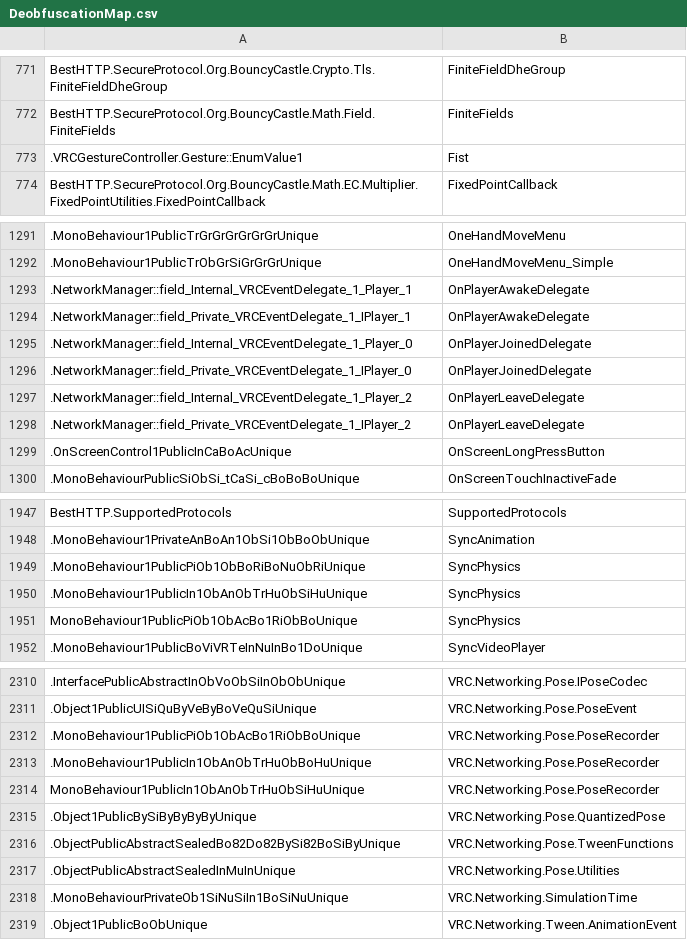
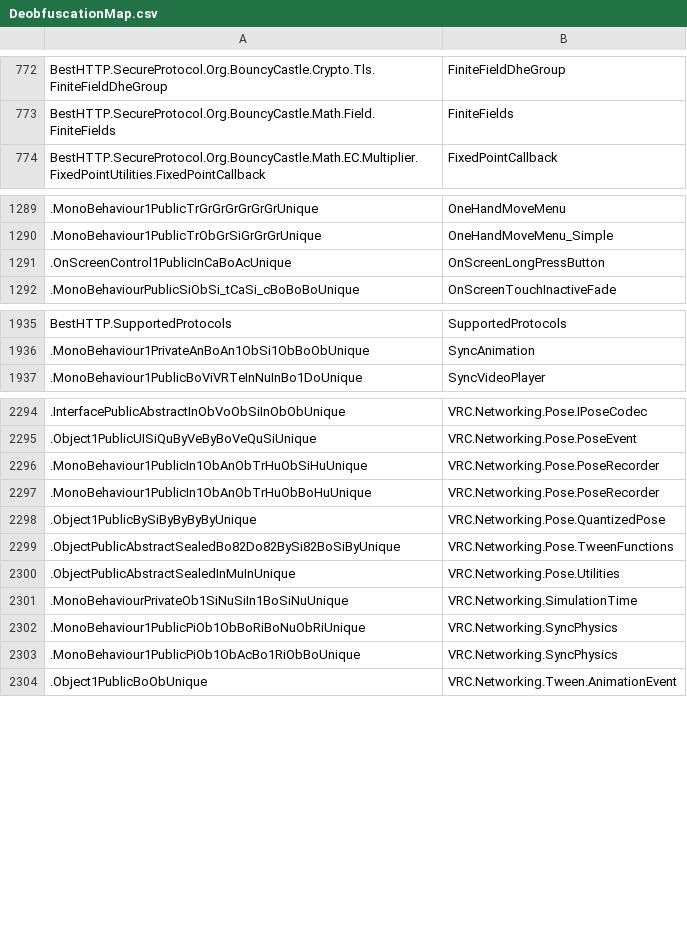
Before and after one commit to furrychiefkeef/VRChat-Deob, a CSV file: DeobfuscationMap.csv, drawn as a sheet; only a part is shown, gaps mark what is left out; removed rows and columns are numbered as before the commit, all else as after; the diff covers the shown part only; the diff names each change by its address in the sheet, - before the commit and + after, or states it on an @@ line.

Commit message:
Update DeobfuscationMap with new mappings
Added new class and type mappings to DeobfuscationMap.csv, including gesture and player-related fields. Removed obsolete mappings to clean up the file. Updated the compressed version (DeobfuscationMap.csv.gz) to reflect these changes.

```diff
--- a/DeobfuscationMap.csv
+++ b/DeobfuscationMap.csv
-row 773: .VRCGestureController.Gesture::EnumValue1 | Fist
-row 1293: .NetworkManager::field_Internal_VRCEventDelegate_1_Player_1 | OnPlayerAwakeDelegate
-row 1294: .NetworkManager::field_Private_VRCEventDelegate_1_IPlayer_1 | OnPlayerAwakeDelegate
-row 1295: .NetworkManager::field_Internal_VRCEventDelegate_1_Player_0 | OnPlayerJoinedDelegate
-row 1296: .NetworkManager::field_Private_VRCEventDelegate_1_IPlayer_0 | OnPlayerJoinedDelegate
-row 1297: .NetworkManager::field_Internal_VRCEventDelegate_1_Player_2 | OnPlayerLeaveDelegate
-row 1298: .NetworkManager::field_Private_VRCEventDelegate_1_IPlayer_2 | OnPlayerLeaveDelegate
-row 1949: .MonoBehaviour1PublicPiOb1ObBoRiBoNuObRiUnique | SyncPhysics
-row 1950: .MonoBehaviour1PublicIn1ObAnObTrHuObSiHuUnique | SyncPhysics
-row 1951: MonoBehaviour1PublicPiOb1ObAcBo1RiObBoUnique | SyncPhysics
-A2296: .MonoBehaviour1PublicPiOb1ObAcBo1RiObBoUnique
+A2296: .MonoBehaviour1PublicIn1ObAnObTrHuObSiHuUnique
-row 2314: MonoBehaviour1PublicIn1ObAnObTrHuObSiHuUnique | VRC.Networking.Pose.PoseRecorder
+row 2302: .MonoBehaviour1PublicPiOb1ObBoRiBoNuObRiUnique | VRC.Networking.SyncPhysics
+row 2303: .MonoBehaviour1PublicPiOb1ObAcBo1RiObBoUnique | VRC.Networking.SyncPhysics
```
Also changed, not shown: 69 added rows and 8 removed rows elsewhere in this file, 1 other file.
